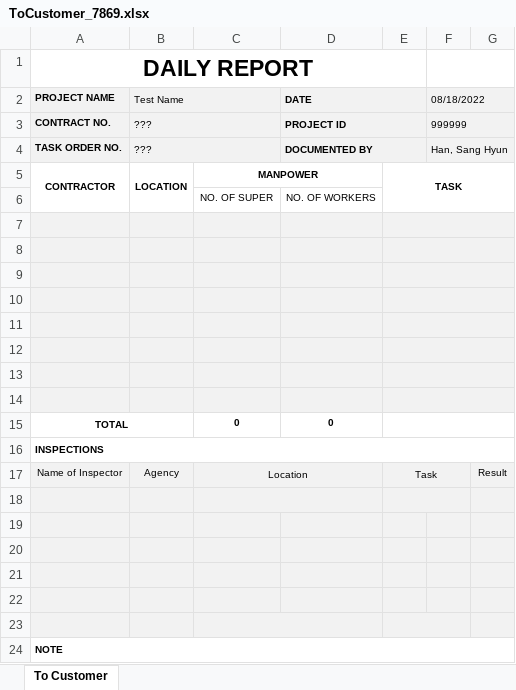
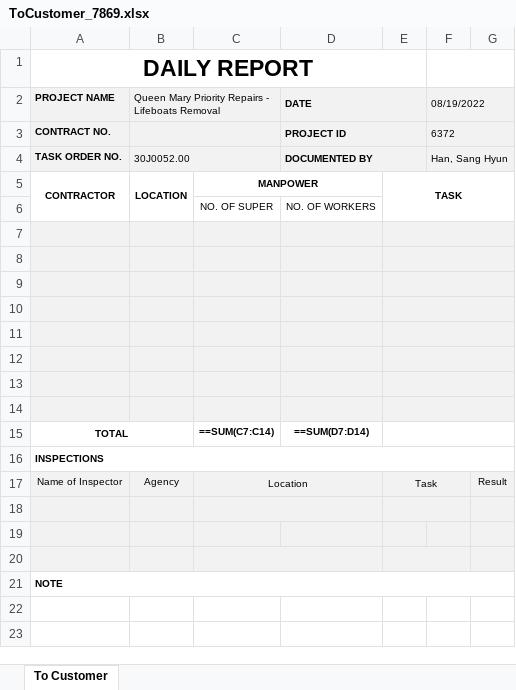
Before and after one commit to Exbon/exbon-daily-report, an Excel workbook: public/record/ToCustomer_7869.xlsx, sheet To Customer, drawn as a sheet; values as stored, in another font and other column widths than the file's, no borders; formulas without a stored value are shown as written; charts and pictures not drawn; removed rows and columns are numbered as before the commit, all else as after; the diff names each change by its address in the sheet, - before the commit and + after, or states it on an @@ line.

Commit message:
excel

```diff
--- a/public/record/ToCustomer_7869.xlsx (sheet To Customer)
+++ b/public/record/ToCustomer_7869.xlsx (sheet To Customer)
-B2: Test Name
+B2: Queen Mary Priority Repairs - Lifeboats Removal
-F2: 08/18/2022
+F2: 08/19/2022
-B3: ???
+B3: (empty)
-F3: 999999
+F3: 6372
-B4: ???
+B4: 30J0052.00
-C15: 0
+C15: ==SUM(C7:C14)
-D15: 0
+D15: ==SUM(D7:D14)
-row 18: (empty)
-row 19: (empty)
-row 20: (empty)
+C18:D18 merged
+E18:F18 merged
```
Also changed, not shown: 1 other file.
